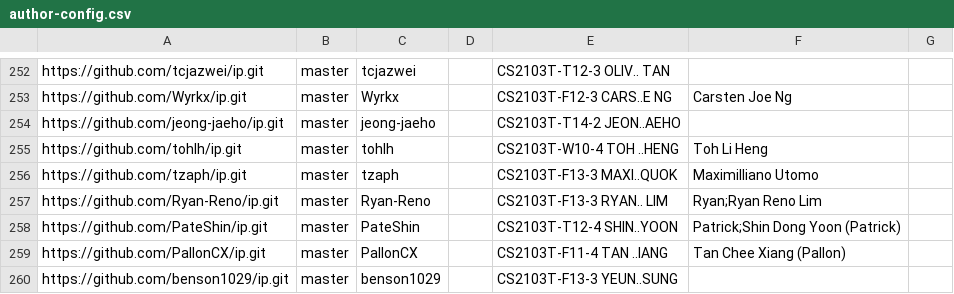
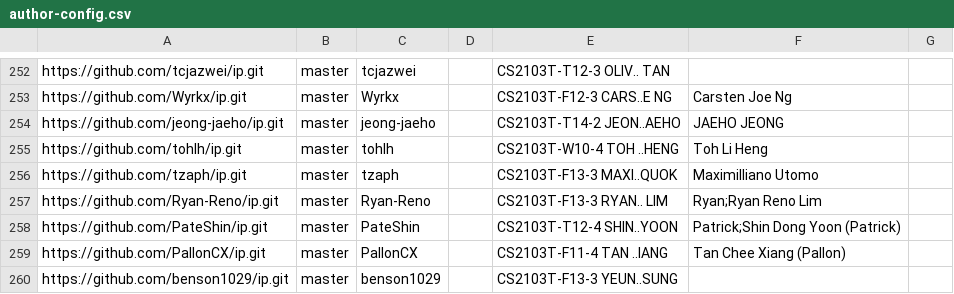
Before and after one commit to nus-cs2103-AY2324S2/ip-dashboard, a CSV file: configs/author-config.csv, drawn as a sheet; only a part is shown, gaps mark what is left out.

Commit message:
Update configs

```diff
--- a/configs/author-config.csv
+++ b/configs/author-config.csv
@@ -253,3 +253,3 @@ https://github.com/tcjazwei/ip.git,master,tcjazwei,,CS2103T-T12-3 OLIV.. TAN,,
 https://github.com/Wyrkx/ip.git,master,Wyrkx,,CS2103T-F12-3 CARS..E NG,Carsten Joe Ng,
-https://github.com/jeong-jaeho/ip.git,master,jeong-jaeho,,CS2103T-T14-2 JEON..AEHO,,
+https://github.com/jeong-jaeho/ip.git,master,jeong-jaeho,,CS2103T-T14-2 JEON..AEHO,JAEHO JEONG,
 https://github.com/tohlh/ip.git,master,tohlh,,CS2103T-W10-4 TOH ..HENG,Toh Li Heng,
```
